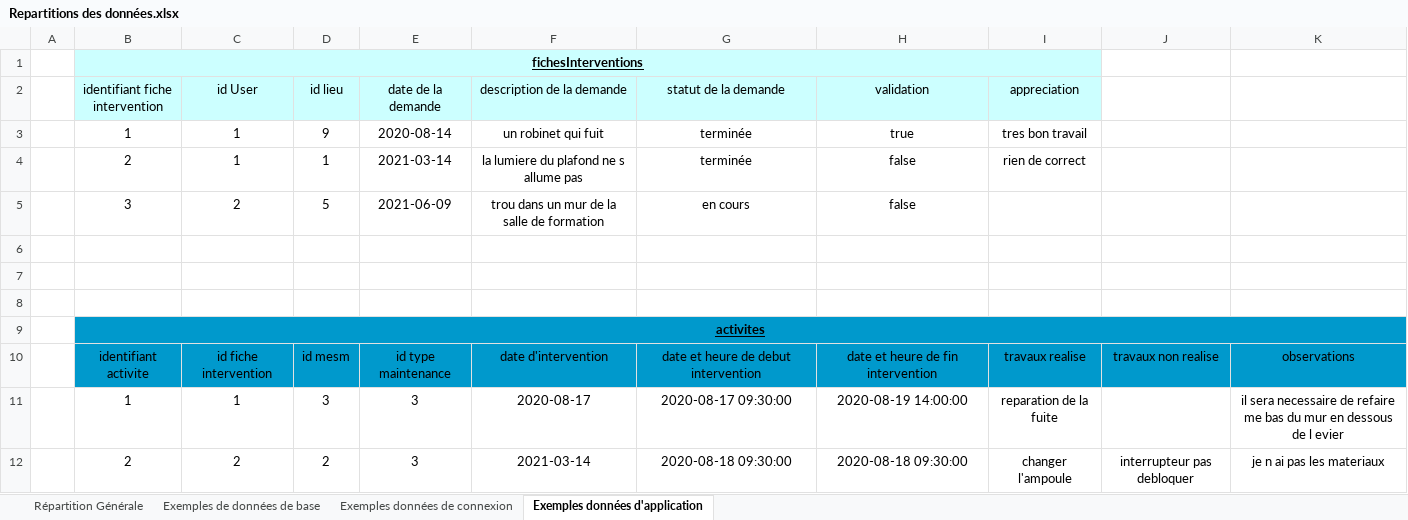
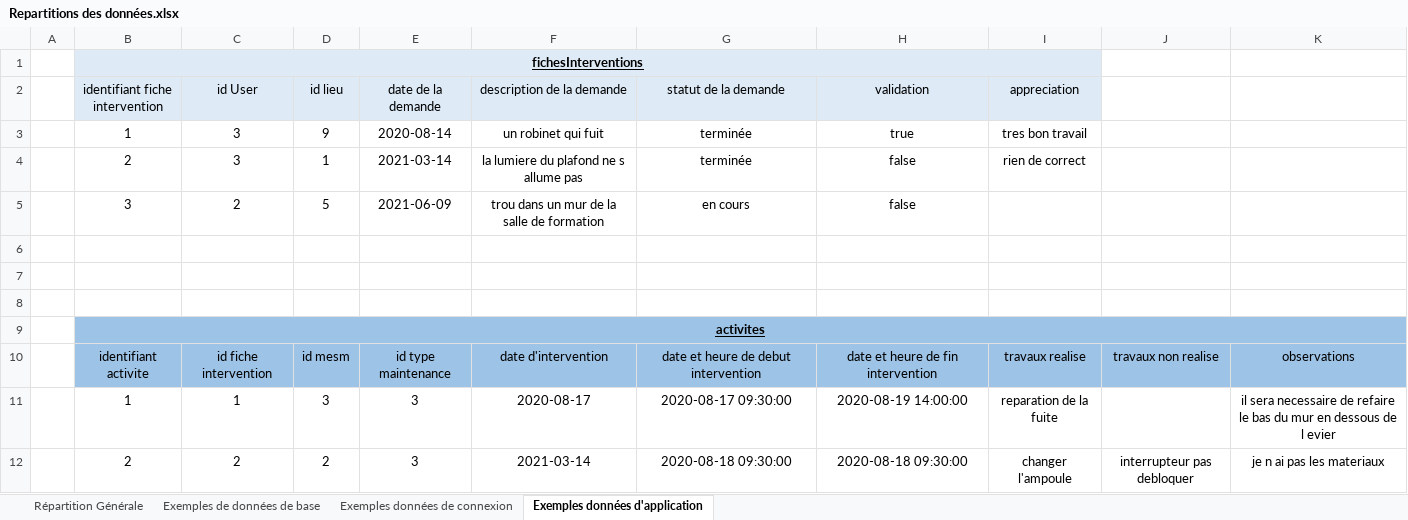
Before and after one commit to tancraft/Stage, an Excel workbook: DOCS/Repartitions des données.xlsx, sheet Exemples données d'application, drawn as a sheet; values as stored, in another font and other column widths than the file's, no borders; the diff names each change by its address in the sheet, - before the commit and + after, or states it on an @@ line.

```diff
--- a/DOCS/Repartitions des données.xlsx (sheet Exemples données d'application)
+++ b/DOCS/Repartitions des données.xlsx (sheet Exemples données d'application)
-C3:C4 (id User): 1
+C3:C4 (id User): 3
-B9:K10 fill: #0099CC
+B9:K10 fill: #9DC3E6
-K11: …de refaire me bas du…
+K11: …de refaire le bas du…
```
Also changed, not shown: sheet Exemples de données de base, sheet Exemples données de connexion, charts or pictures, 2 other files.
